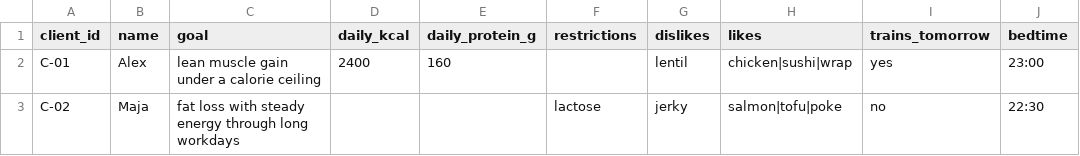
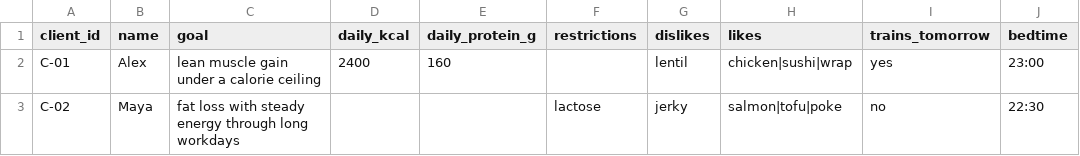
Before and after one commit to mistancevic/AI-Capstone-Project, a CSV file: develop-companion/data/clients.csv, drawn as a sheet; only a part is shown; the diff names each change by its address in the sheet, - before the commit and + after, or states it on an @@ line.

```diff
--- a/develop-companion/data/clients.csv
+++ b/develop-companion/data/clients.csv
-B3 (name): Maja
+B3 (name): Maya
```
Also changed, not shown: develop-companion/data/eval_cases.csv, 15 other files.
